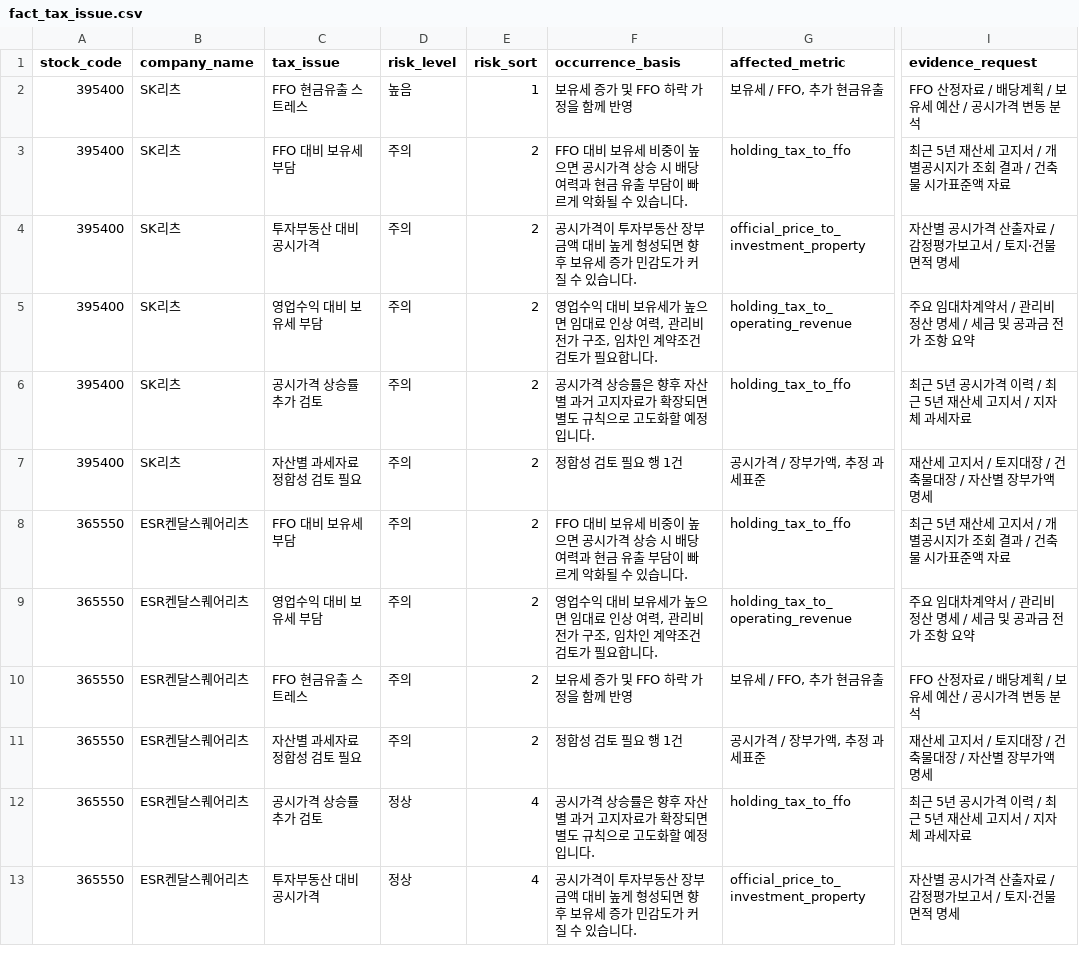
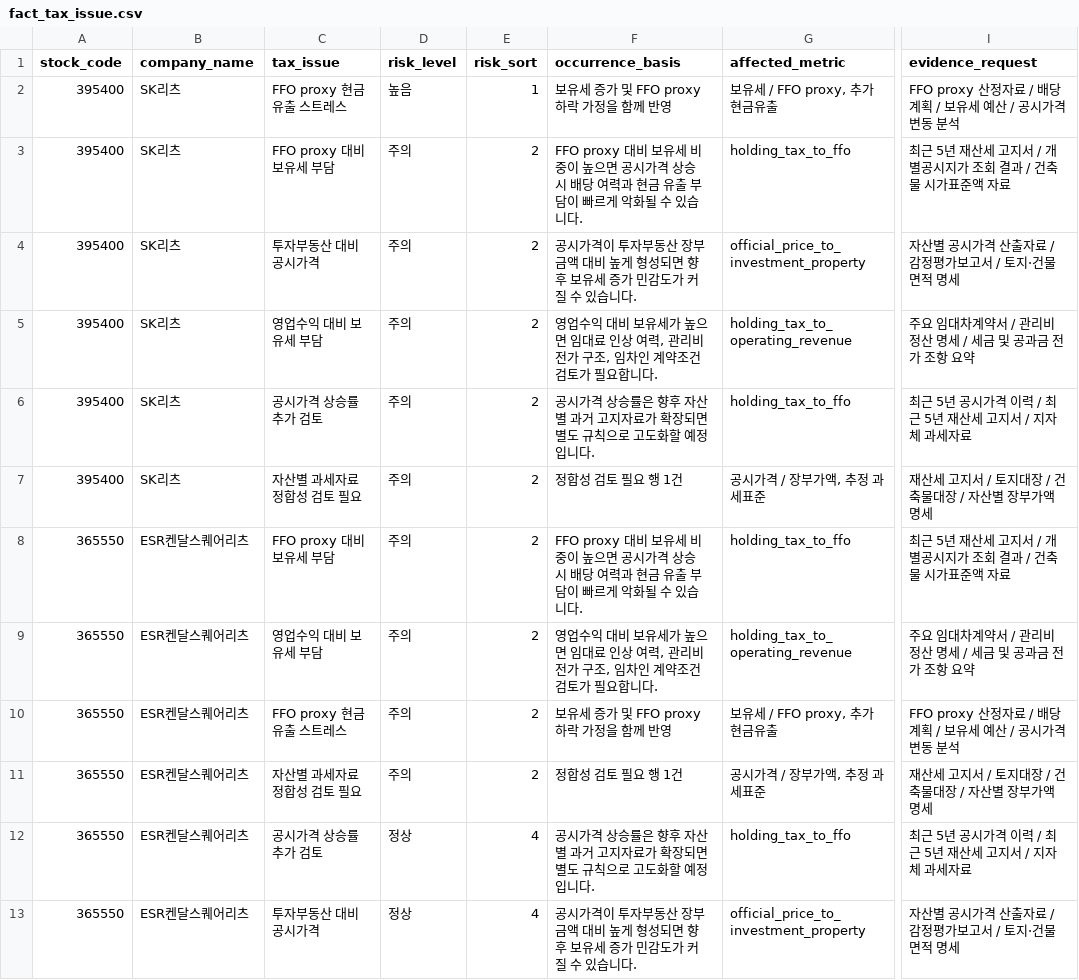
Before and after one commit to hahnjune0118/k-reit-risk-intelligence-platform, a CSV file: powerbi/exports/fact_tax_issue.csv, drawn as a sheet; only a part is shown, gaps mark what is left out; the diff covers the shown part only; the diff names each change by its address in the sheet, - before the commit and + after, or states it on an @@ line.

```diff
--- a/powerbi/exports/fact_tax_issue.csv
+++ b/powerbi/exports/fact_tax_issue.csv
-C2 (tax_issue): FFO 현금유출 스트레스
+C2 (tax_issue): FFO proxy 현금유출 스트레스
-F2 (occurrence_basis): 보유세 증가 및 FFO 하락 가정을 함께 반영
+F2 (occurrence_basis): 보유세 증가 및 FFO proxy 하락 가정을 함께 반영
-G2 (affected_metric): 보유세 / FFO, 추가 현금유출
+G2 (affected_metric): 보유세 / FFO proxy, 추가 현금유출
-I2 (evidence_request): FFO 산정자료 / 배당계획 / 보유세 예산 / 공시가격 변동 분석
+I2 (evidence_request): FFO proxy 산정자료 / 배당계획 / 보유세 예산 / 공시가격 변동 분석
-C3 (tax_issue): FFO 대비 보유세 부담
+C3 (tax_issue): FFO proxy 대비 보유세 부담
-F3 (occurrence_basis): FFO 대비 보…
+F3 (occurrence_basis): FFO proxy 대비 보…
-C8 (tax_issue): FFO 대비 보유세 부담
+C8 (tax_issue): FFO proxy 대비 보유세 부담
-F8 (occurrence_basis): FFO 대비 보…
+F8 (occurrence_basis): FFO proxy 대비 보…
-C10 (tax_issue): FFO 현금유출 스트레스
+C10 (tax_issue): FFO proxy 현금유출 스트레스
-F10 (occurrence_basis): 보유세 증가 및 FFO 하락 가정을 함께 반영
+F10 (occurrence_basis): 보유세 증가 및 FFO proxy 하락 가정을 함께 반영
-G10 (affected_metric): 보유세 / FFO, 추가 현금유출
+G10 (affected_metric): 보유세 / FFO proxy, 추가 현금유출
-I10 (evidence_request): FFO 산정자료 / 배당계획 / 보유세 예산 / 공시가격 변동 분석
+I10 (evidence_request): FFO proxy 산정자료 / 배당계획 / 보유세 예산 / 공시가격 변동 분석
```
Also changed, not shown: 36 edited cells elsewhere in this file, powerbi/exports/fact_ffo_stress.csv, powerbi/exports/fact_tax_bridge.csv, 45 other files.
